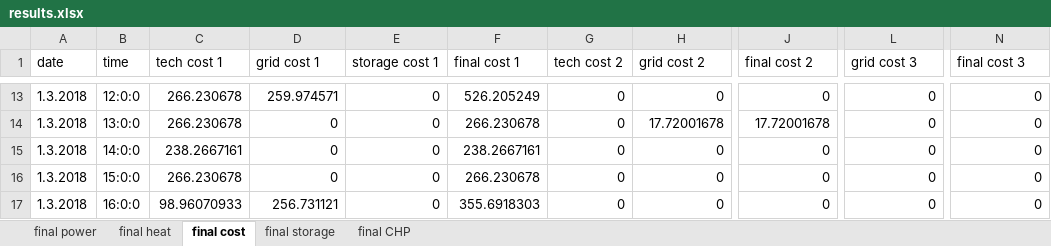
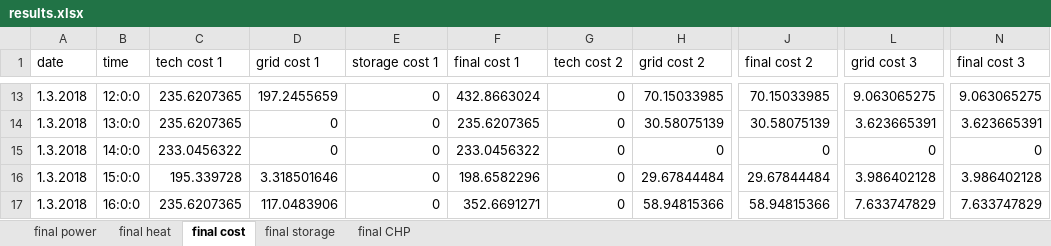
Before and after one commit to beva-empa/CentralOpt_Classes, an Excel workbook: results.xlsx, sheet final cost, drawn as a sheet; only a part is shown, gaps mark what is left out; values as stored, in another font and other column widths than the file's, no borders; the diff covers the shown part only; the diff names each change by its address in the sheet, - before the commit and + after, or states it on an @@ line.

```diff
--- a/results.xlsx (sheet final cost)
+++ b/results.xlsx (sheet final cost)
-C13:C14 (tech cost 1): 266.230678
+C13:C14 (tech cost 1): 235.6207365
-D13 (grid cost 1): 259.974571
+D13 (grid cost 1): 197.2455659
-F13 (final cost 1): 526.205249
+F13 (final cost 1): 432.8663024
-H13 (grid cost 2): 0
+H13 (grid cost 2): 70.15033985
-J13 (final cost 2): 0
+J13 (final cost 2): 70.15033985
-L13 (grid cost 3): 0
+L13 (grid cost 3): 9.063065275
-N13 (final cost 3): 0
+N13 (final cost 3): 9.063065275
-F14 (final cost 1): 266.230678
+F14 (final cost 1): 235.6207365
-H14 (grid cost 2): 17.72001678
+H14 (grid cost 2): 30.58075139
-J14 (final cost 2): 17.72001678
+J14 (final cost 2): 30.58075139
-L14 (grid cost 3): 0
+L14 (grid cost 3): 3.623665391
-N14 (final cost 3): 0
+N14 (final cost 3): 3.623665391
-C15 (tech cost 1): 238.2667161
+C15 (tech cost 1): 233.0456322
-F15 (final cost 1): 238.2667161
+F15 (final cost 1): 233.0456322
-C16 (tech cost 1): 266.230678
+C16 (tech cost 1): 195.339728
-D16 (grid cost 1): 0
+D16 (grid cost 1): 3.318501646
-F16 (final cost 1): 266.230678
+F16 (final cost 1): 198.6582296
-H16 (grid cost 2): 0
+H16 (grid cost 2): 29.67844484
-J16 (final cost 2): 0
+J16 (final cost 2): 29.67844484
-L16 (grid cost 3): 0
+L16 (grid cost 3): 3.986402128
-N16 (final cost 3): 0
+N16 (final cost 3): 3.986402128
-C17 (tech cost 1): 98.96070933
+C17 (tech cost 1): 235.6207365
-D17 (grid cost 1): 256.731121
+D17 (grid cost 1): 117.0483906
-F17 (final cost 1): 355.6918303
+F17 (final cost 1): 352.6691271
-H17 (grid cost 2): 0
+H17 (grid cost 2): 58.94815366
-J17 (final cost 2): 0
+J17 (final cost 2): 58.94815366
-L17 (grid cost 3): 0
+L17 (grid cost 3): 7.633747829
-N17 (final cost 3): 0
+N17 (final cost 3): 7.633747829
```
Also changed, not shown: 15 removed rows and 162 edited cells elsewhere in this sheet, sheet final power, sheet final heat, sheet final storage, sheet final CHP, 14 other files.
